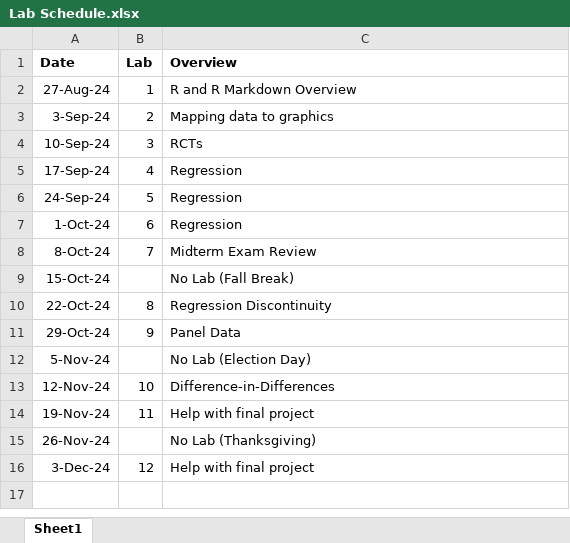
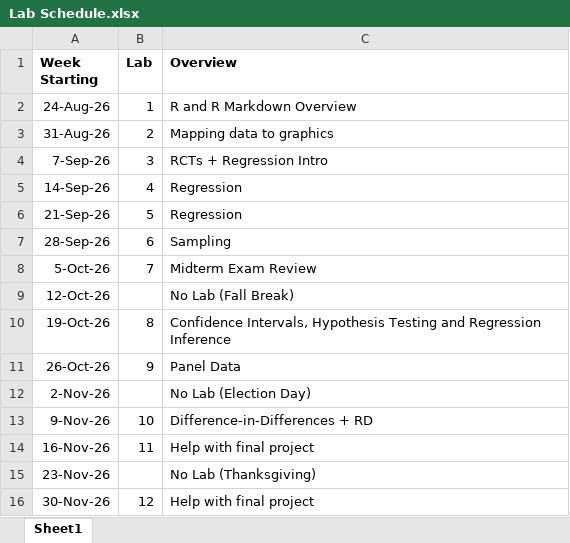
Before and after one commit to adamsoliman/IntroEconometrics, an Excel workbook: a_materials/Lab Schedule.xlsx, sheet Sheet1, drawn as a sheet; values as stored, in another font and other column widths than the file's, no borders; removed rows and columns are numbered as before the commit, all else as after; the diff names each change by its address in the sheet, - before the commit and + after, or states it on an @@ line.

```diff
--- a/a_materials/Lab Schedule.xlsx (sheet Sheet1)
+++ b/a_materials/Lab Schedule.xlsx (sheet Sheet1)
-A1: Date
+A1: Week Starting
-A2 (Week Starting): 27-Aug-24
+A2 (Week Starting): 24-Aug-26
-A3 (Week Starting): 3-Sep-24
+A3 (Week Starting): 31-Aug-26
-row 4: 10-Sep-24 | 3 | RCTs
+row 4: 7-Sep-26 | 3 | RCTs + Regression Intro
-A5 (Week Starting): 17-Sep-24
+A5 (Week Starting): 14-Sep-26
-A6 (Week Starting): 24-Sep-24
+A6 (Week Starting): 21-Sep-26
-row 7: 1-Oct-24 | 6 | Regression
+row 7: 28-Sep-26 | 6 | Sampling
-A8 (Week Starting): 8-Oct-24
+A8 (Week Starting): 5-Oct-26
-A9 (Week Starting): 15-Oct-24
+A9 (Week Starting): 12-Oct-26
-row 10: 22-Oct-24 | 8 | Regression Discontinuity
+row 10: 19-Oct-26 | 8 | Confidence Intervals, Hypothesis Testing and Regression Inference
-A11 (Week Starting): 29-Oct-24
+A11 (Week Starting): 26-Oct-26
-A12 (Week Starting): 5-Nov-24
+A12 (Week Starting): 2-Nov-26
-A13 (Week Starting): 12-Nov-24
+A13 (Week Starting): 9-Nov-26
-C13 (Overview): Difference-in-Differences
+C13 (Overview): Difference-in-Differences + RD
-A14 (Week Starting): 19-Nov-24
+A14 (Week Starting): 16-Nov-26
-A15 (Week Starting): 26-Nov-24
+A15 (Week Starting): 23-Nov-26
-A16 (Week Starting): 3-Dec-24
+A16 (Week Starting): 30-Nov-26
```
Also changed, not shown: a_materials/Tentative Schedule.xlsx, 2 other files.
